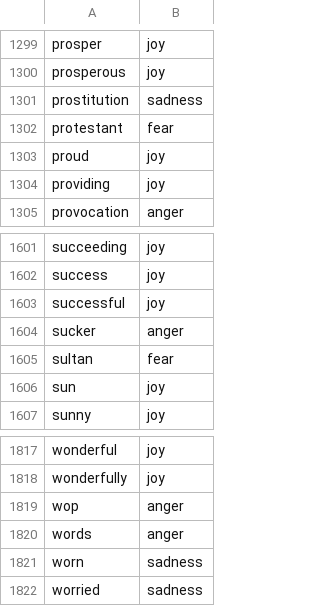
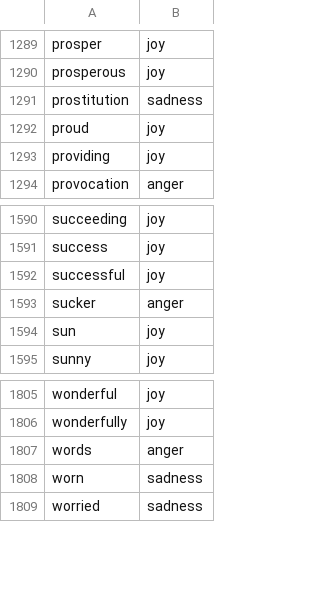
Before and after one commit to IljaDR/Fish-emotion-engine, a CSV file: emotion-lexicon.csv, drawn as a sheet; only a part is shown, gaps mark what is left out; removed rows and columns are numbered as before the commit, all else as after; the diff covers the shown part only; the diff names each change by its address in the sheet, - before the commit and + after, or states it on an @@ line.

```diff
--- a/emotion-lexicon.csv
+++ b/emotion-lexicon.csv
-row 1302: protestant | fear
-row 1605: sultan | fear
-row 1819: wop | anger
```
Also changed, not shown: 4 added rows and 10 removed rows elsewhere in this file, 3 other files.
